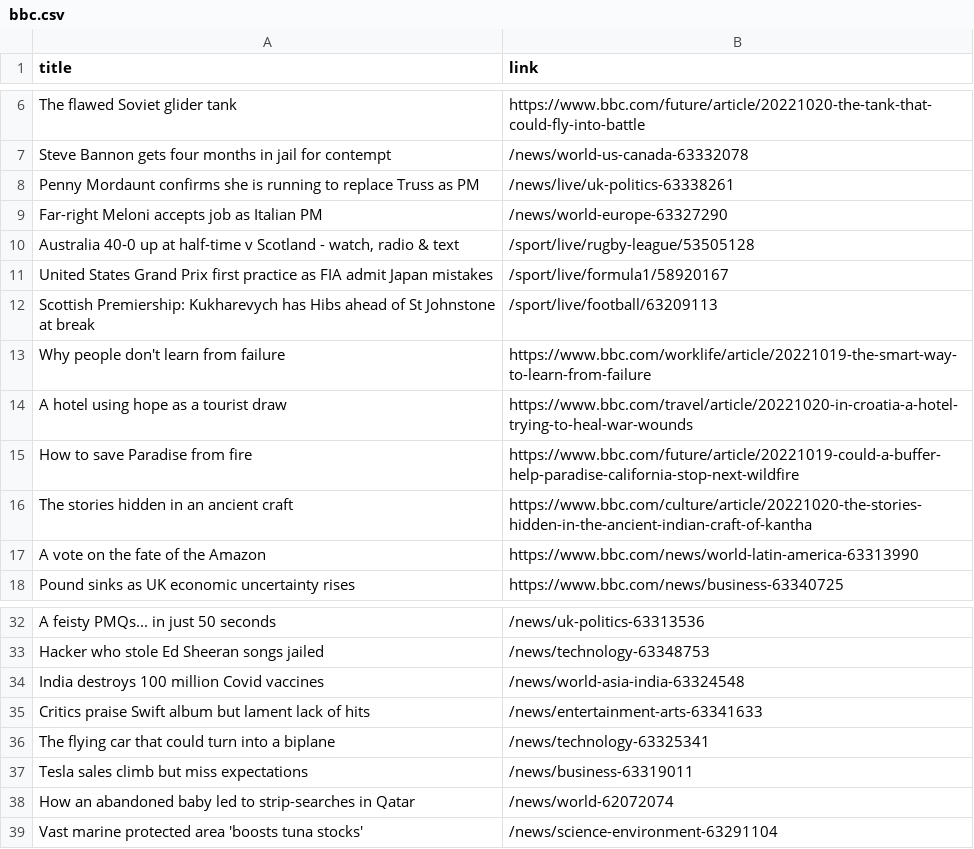
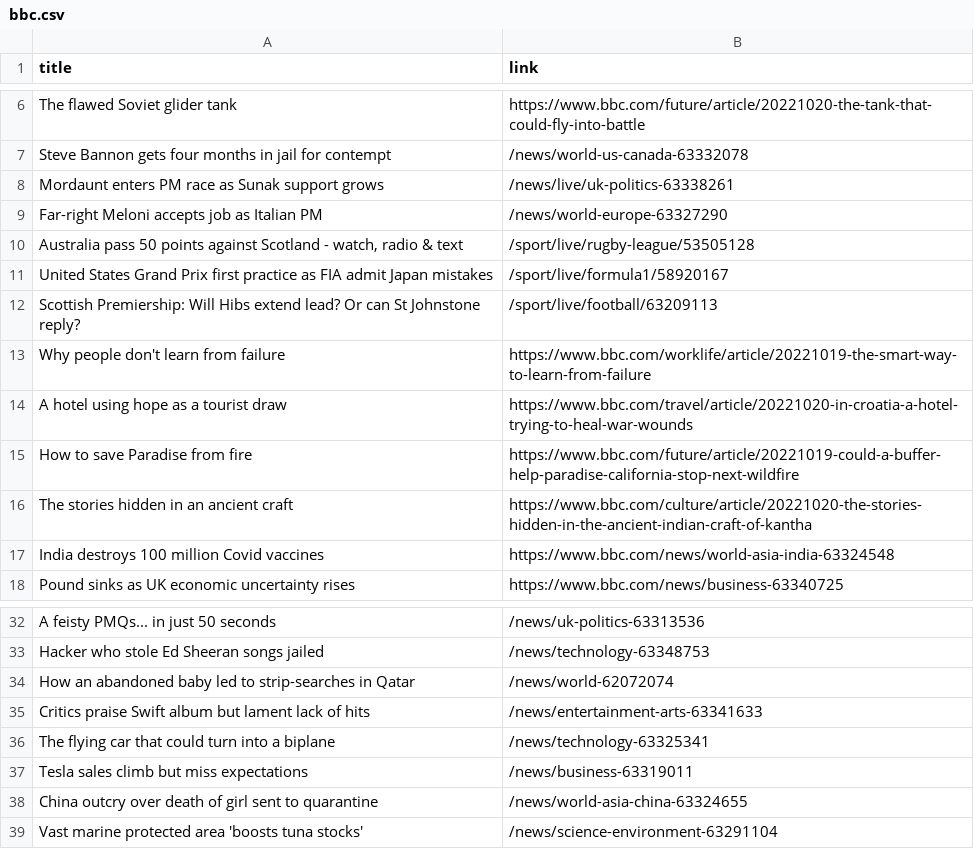
Before and after one commit to carolinaszv/automatic-scraper-bbc, a CSV file: bbc.csv, drawn as a sheet; only a part is shown, gaps mark what is left out.

```diff
--- a/bbc.csv
+++ b/bbc.csv
@@ -7,7 +7,7 @@ The flawed Soviet glider tank,https://www.bbc.com/future/article/20221020-the-ta
 Steve Bannon gets four months in jail for contempt,/news/world-us-canada-63332078
-Penny Mordaunt confirms she is running to replace Truss as PM,/news/live/uk-politics-63338261
+Mordaunt enters PM race as Sunak support grows,/news/live/uk-politics-63338261
 Far-right Meloni accepts job as Italian PM,/news/world-europe-63327290
-"Australia 40-0 up at half-time v Scotland - watch, radio & text",/sport/live/rugby-league/53505128
+"Australia pass 50 points against Scotland - watch, radio & text",/sport/live/rugby-league/53505128
 United States Grand Prix first practice as FIA admit Japan mistakes,/sport/live/formula1/58920167
-Scottish Premiership: Kukharevych has Hibs ahead of St Johnstone at break,/sport/live/football/63209113
+Scottish Premiership: Will Hibs extend lead? Or can St Johnstone reply?,/sport/live/football/63209113
 Why people don't learn from failure,https://www.bbc.com/worklife/article/20221019-the-smart-way-to-learn-from-failure
@@ -16,3 +16,3 @@ How to save Paradise from fire,https://www.bbc.com/future/article/20221019-could
 The stories hidden in an ancient craft,https://www.bbc.com/culture/article/20221020-the-stories-hidden-in-the-ancient-indian-craft-of-kantha
-A vote on the fate of the Amazon,https://www.bbc.com/news/world-latin-america-63313990
+India destroys 100 million Covid vaccines,https://www.bbc.com/news/world-asia-india-63324548
 Pound sinks as UK economic uncertainty rises,https://www.bbc.com/news/business-63340725
@@ -33,3 +33,3 @@ A feisty PMQs... in just 50 seconds,/news/uk-politics-63313536
 Hacker who stole Ed Sheeran songs jailed,/news/technology-63348753
-India destroys 100 million Covid vaccines,/news/world-asia-india-63324548
+How an abandoned baby led to strip-searches in Qatar,/news/world-62072074
 Critics praise Swift album but lament lack of hits,/news/entertainment-arts-63341633
@@ -37,3 +37,3 @@ The flying car that could turn into a biplane,/news/technology-63325341
 Tesla sales climb but miss expectations,/news/business-63319011
-How an abandoned baby led to strip-searches in Qatar,/news/world-62072074
+China outcry over death of girl sent to quarantine,/news/world-asia-china-63324655
 Vast marine protected area 'boosts tuna stocks',/news/science-environment-63291104
```
